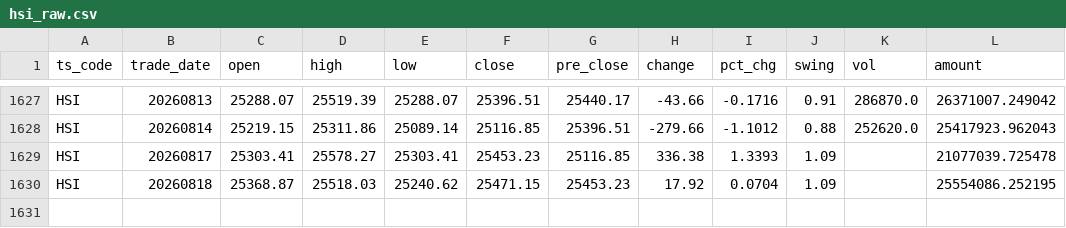
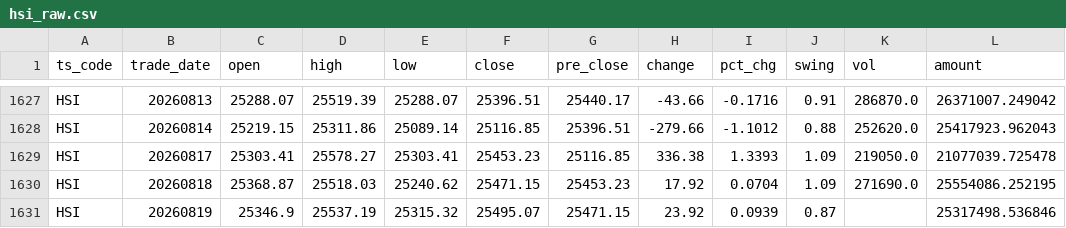
Before and after one commit to njedu2023-prog/JD-data, a CSV file: data_raw/HSI/hsi_raw.csv, drawn as a sheet; only a part is shown, gaps mark what is left out.

```diff
--- a/data_raw/HSI/hsi_raw.csv
+++ b/data_raw/HSI/hsi_raw.csv
@@ -1628,3 +1628,4 @@ HSI,20260813,25288.07,25519.39,25288.07,25396.51,25440.17,-43.66,-0.1716,0.91,28
 HSI,20260814,25219.15,25311.86,25089.14,25116.85,25396.51,-279.66,-1.1012,0.88,252620.0,25417923.962043
-HSI,20260817,25303.41,25578.27,25303.41,25453.23,25116.85,336.38,1.3393,1.09,,21077039.725478
-HSI,20260818,25368.87,25518.03,25240.62,25471.15,25453.23,17.92,0.0704,1.09,,25554086.252195
+HSI,20260817,25303.41,25578.27,25303.41,25453.23,25116.85,336.38,1.3393,1.09,219050.0,21077039.725478
+HSI,20260818,25368.87,25518.03,25240.62,25471.15,25453.23,17.92,0.0704,1.09,271690.0,25554086.252195
+HSI,20260819,25346.9,25537.19,25315.32,25495.07,25471.15,23.92,0.0939,0.87,,25317498.536846
```
Also changed, not shown: data_clean/HSI/hsi_clean.csv, refresh_log/refresh_log.csv.
